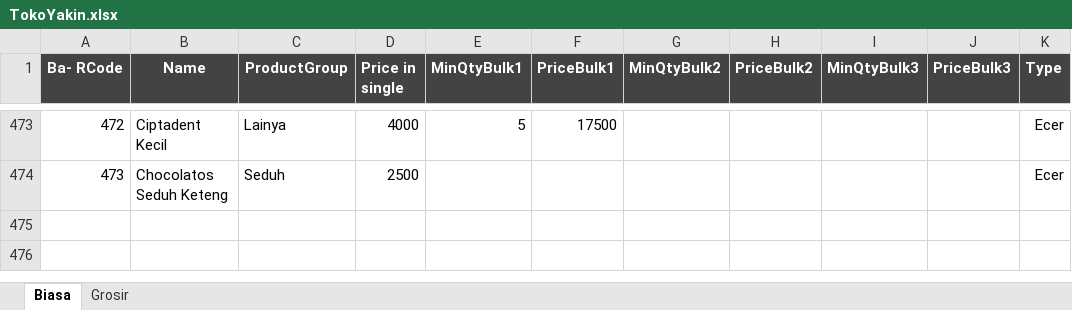
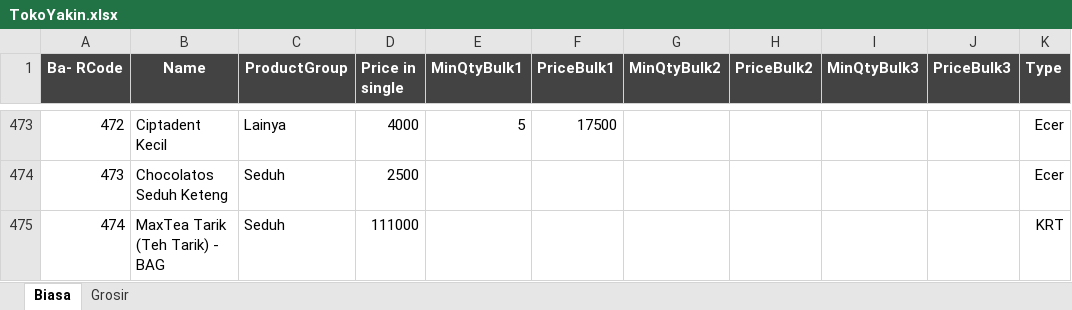
Before and after one commit to rudiath95/toko-yakin, an Excel workbook: TokoYakin.xlsx, sheet Biasa, drawn as a sheet; only a part is shown, gaps mark what is left out; values as stored, in another font and other column widths than the file's, no borders; charts and pictures and conditional formats not drawn; the diff names each change by its address in the sheet, - before the commit and + after, or states it on an @@ line.

Commit message:
update spreadsheet data

```diff
--- a/TokoYakin.xlsx (sheet Biasa)
+++ b/TokoYakin.xlsx (sheet Biasa)
+row 475: 474 | MaxTea Tarik (Teh Tarik) - BAG | Seduh | 111000 |  |  |  |  |  |  | KRT
```
